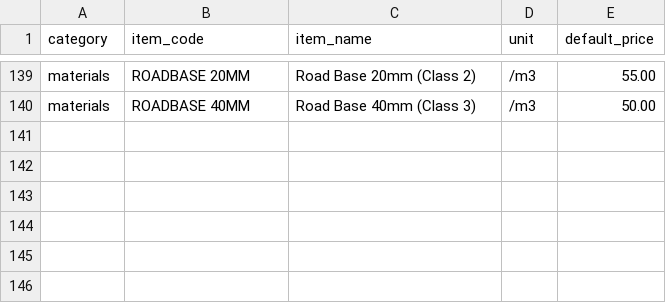
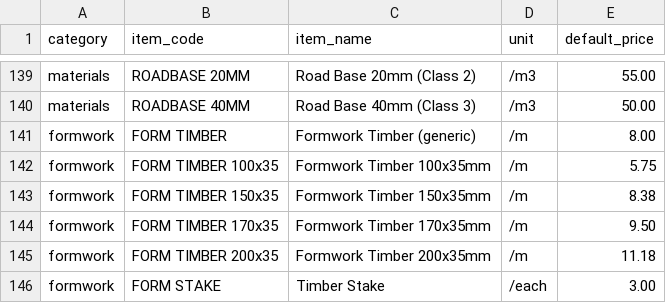
Before and after one commit to Opearson03/cool-blast-hub, a CSV file: src/data/default-price-list.csv, drawn as a sheet; only a part is shown, gaps mark what is left out; the diff names each change by its address in the sheet, - before the commit and + after, or states it on an @@ line.

```diff
--- a/src/data/default-price-list.csv
+++ b/src/data/default-price-list.csv
+row 141: formwork | FORM TIMBER | Formwork Timber (generic) | /m | 8.00
+row 142: formwork | FORM TIMBER 100x35 | Formwork Timber 100x35mm | /m | 5.75
+row 143: formwork | FORM TIMBER 150x35 | Formwork Timber 150x35mm | /m | 8.38
+row 144: formwork | FORM TIMBER 170x35 | Formwork Timber 170x35mm | /m | 9.50
+row 145: formwork | FORM TIMBER 200x35 | Formwork Timber 200x35mm | /m | 11.18
+row 146: formwork | FORM STAKE | Timber Stake | /each | 3.00
```
Also changed, not shown: 2 other files.
